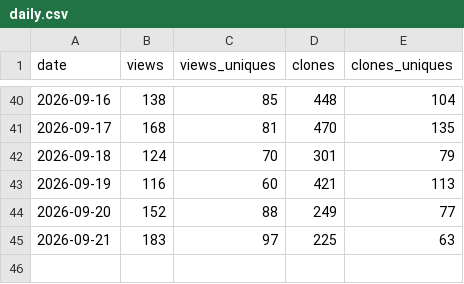
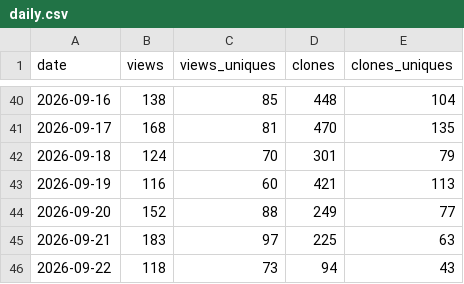
Before and after one commit to CrazyForks/CozyClay, a CSV file: .metrics/daily.csv, drawn as a sheet; only a part is shown, gaps mark what is left out; the diff names each change by its address in the sheet, - before the commit and + after, or states it on an @@ line.

Commit message:
chore(metrics): archive traffic for 2026-09-24

```diff
--- a/.metrics/daily.csv
+++ b/.metrics/daily.csv
+row 46: 2026-09-22 | 118 | 73 | 94 | 43
```
Also changed, not shown: 3 other files.
